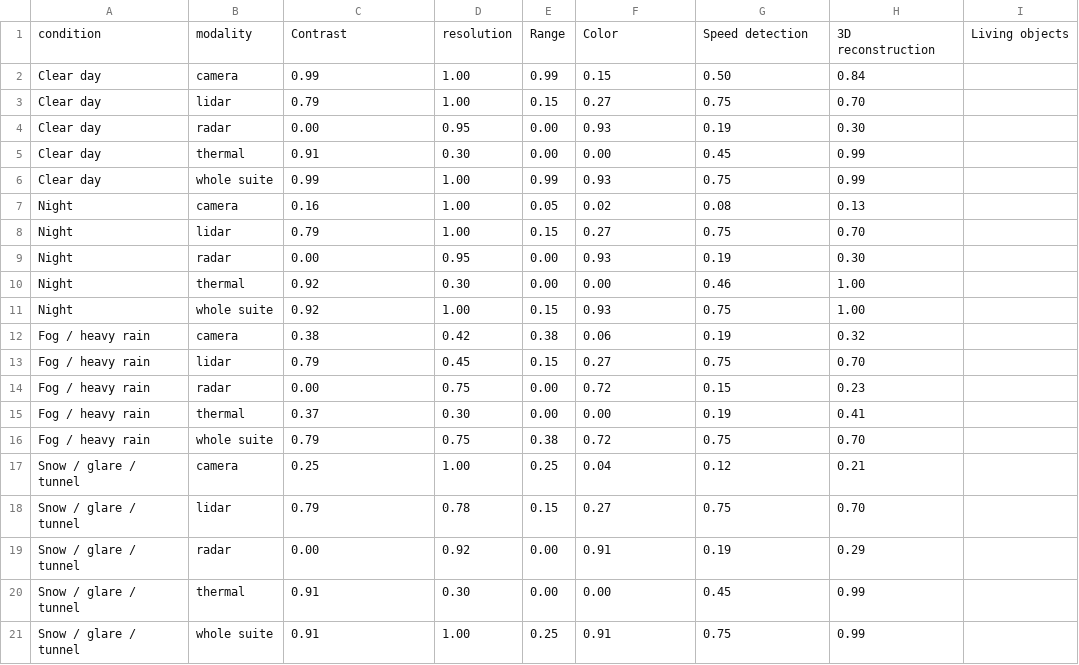
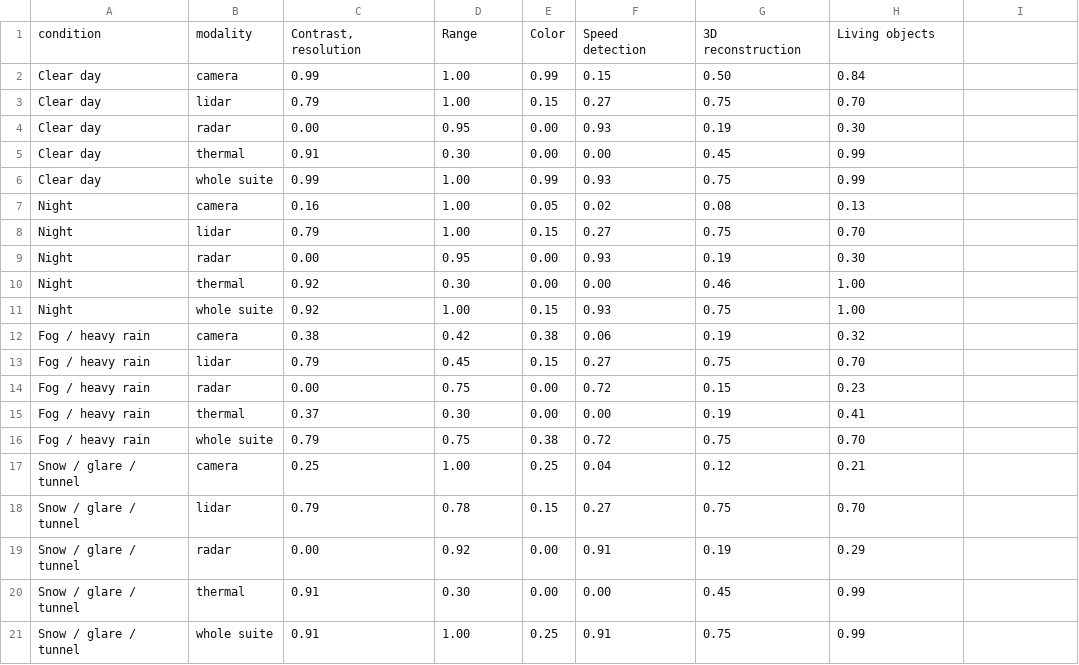
Before and after one commit to matyasgp/kozma_excercise3, a CSV file: spider_scores.csv, drawn as a sheet.

Commit message:
Quote CSV fields that contain commas (bom.csv, spider_scores.csv header)

```diff
--- a/spider_scores.csv
+++ b/spider_scores.csv
@@ -1,2 +1,2 @@
-condition,modality,Contrast, resolution,Range,Color,Speed detection,3D reconstruction,Living objects
+condition,modality,"Contrast, resolution","Range","Color","Speed detection","3D reconstruction","Living objects"
 Clear day,camera,0.99,1.00,0.99,0.15,0.50,0.84
```
Also changed, not shown: bom.csv, 2 other files.
